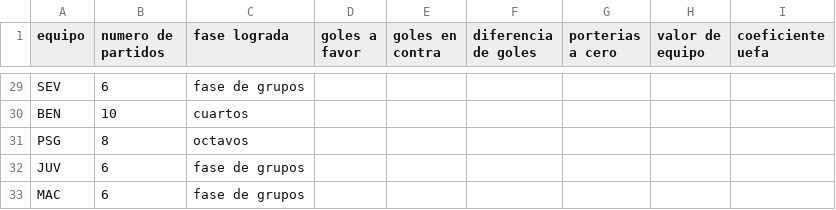
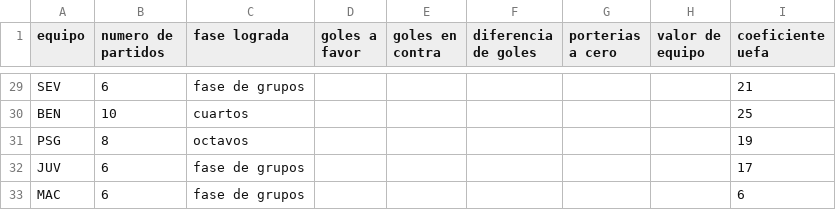
Before and after one commit to jzazooro/la-primera, a CSV file: DATOS/general22-23.csv, drawn as a sheet; only a part is shown, gaps mark what is left out; the diff covers the shown part only; the diff names each change by its address in the sheet, - before the commit and + after, or states it on an @@ line.

```diff
--- a/DATOS/general22-23.csv
+++ b/DATOS/general22-23.csv
-I29 (coeficiente uefa): (empty)
+I29 (coeficiente uefa): 21
-I30 (coeficiente uefa): (empty)
+I30 (coeficiente uefa): 25
-I31 (coeficiente uefa): (empty)
+I31 (coeficiente uefa): 19
-I32 (coeficiente uefa): (empty)
+I32 (coeficiente uefa): 17
-I33 (coeficiente uefa): (empty)
+I33 (coeficiente uefa): 6
```
Also changed, not shown: 32 edited cells elsewhere in this file, DATOS/general21-22.csv.
